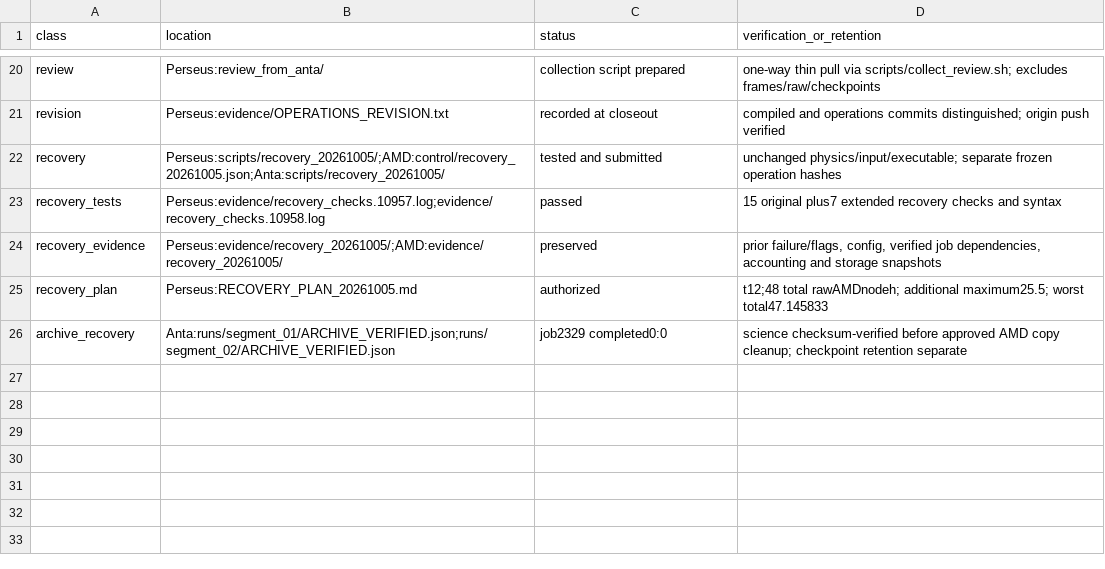
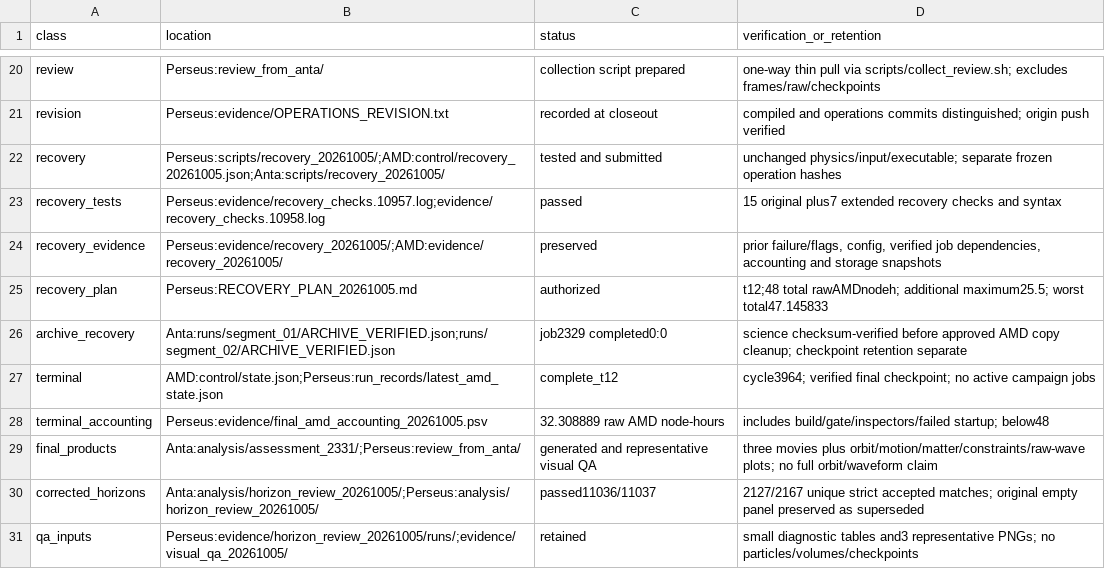
Before and after one commit to JiaxiWu1018/athenak, a TSV file: scripts/particles/session008/docs/MANIFEST.tsv, drawn as a sheet; only a part is shown, gaps mark what is left out; the diff names each change by its address in the sheet, - before the commit and + after, or states it on an @@ line.

Commit message:
Record completed Session 008 assessment and reviewed products

```diff
--- a/scripts/particles/session008/docs/MANIFEST.tsv
+++ b/scripts/particles/session008/docs/MANIFEST.tsv
+row 27: terminal | AMD:control/state.json;Perseus:run_records/latest_amd_state.json | complete_t12 | cycle3964; verified final checkpoint; no active campaign jobs
+row 28: terminal_accounting | Perseus:evidence/final_amd_accounting_20261005.psv | 32.308889 raw AMD node-hours | includes build/gate/inspectors/failed startup; below48
+row 29: final_products | Anta:analysis/assessment_2331/;Perseus:review_from_anta/ | generated and representative visual QA | three movies plus orbit/motion/matter/constraints/raw-wave plots; no full orbit/waveform claim
+row 30: corrected_horizons | Anta:analysis/horizon_review_20261005/;Perseus:analysis/horizon_review_20261005/ | passed11036/11037 | 2127/2167 unique strict accepted matches; original empty panel preserved as superseded
+row 31: qa_inputs | Perseus:evidence/horizon_review_20261005/runs/;evidence/visual_qa_20261005/ | retained | small diagnostic tables and3 representative PNGs; no particles/volumes/checkpoints
```
Also changed, not shown: 5 other files.
